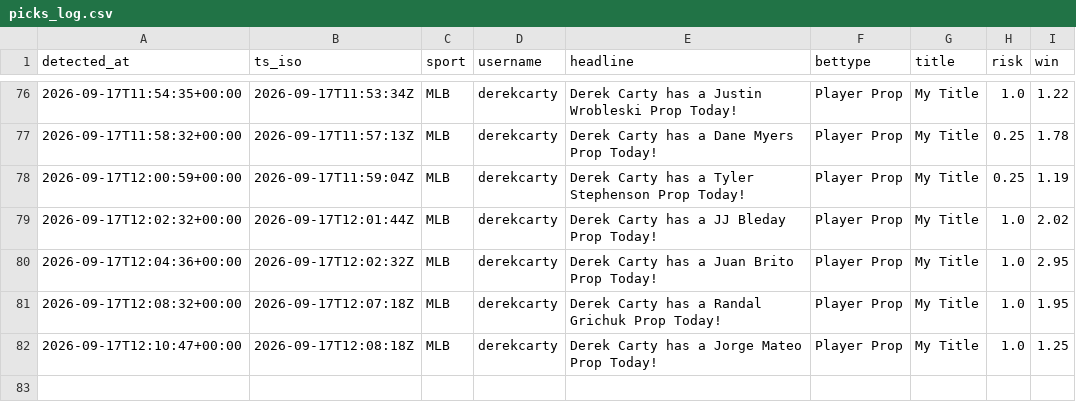
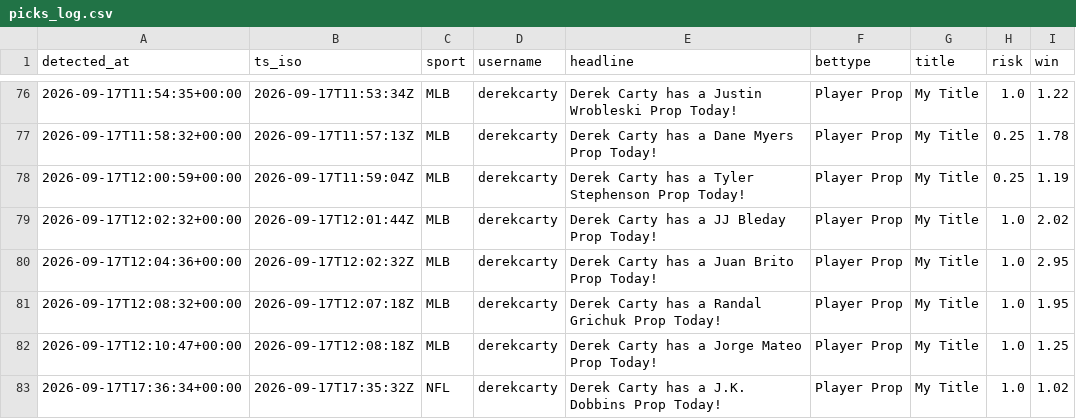
Before and after one commit to michaelherry123-byte/carty-radar, a CSV file: data/picks_log.csv, drawn as a sheet; only a part is shown, gaps mark what is left out; the diff names each change by its address in the sheet, - before the commit and + after, or states it on an @@ line.

```diff
--- a/data/picks_log.csv
+++ b/data/picks_log.csv
+row 83: 2026-09-17T17:36:34+00:00 | 2026-09-17T17:35:32Z | NFL | derekcarty | Derek Carty has a J.K. Dobbins Prop Today! | Player Prop | My Title | 1.0 | 1.02
```
Also changed, not shown: 1 other file.
